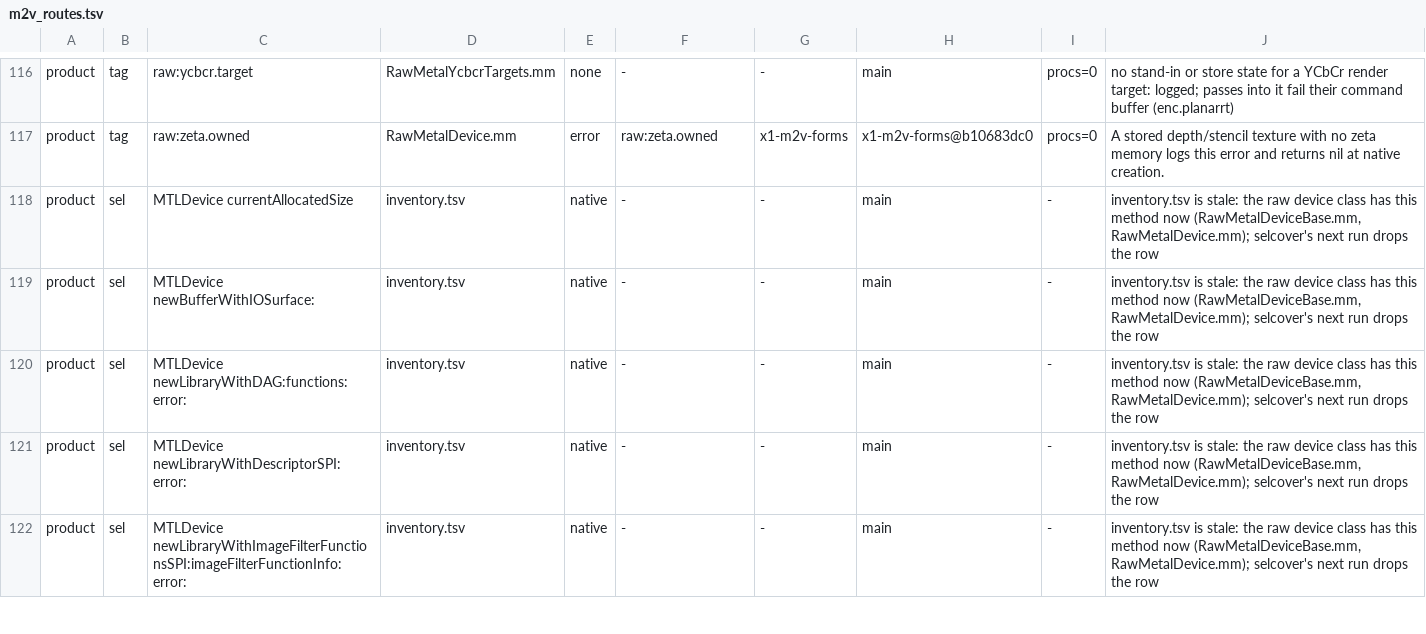
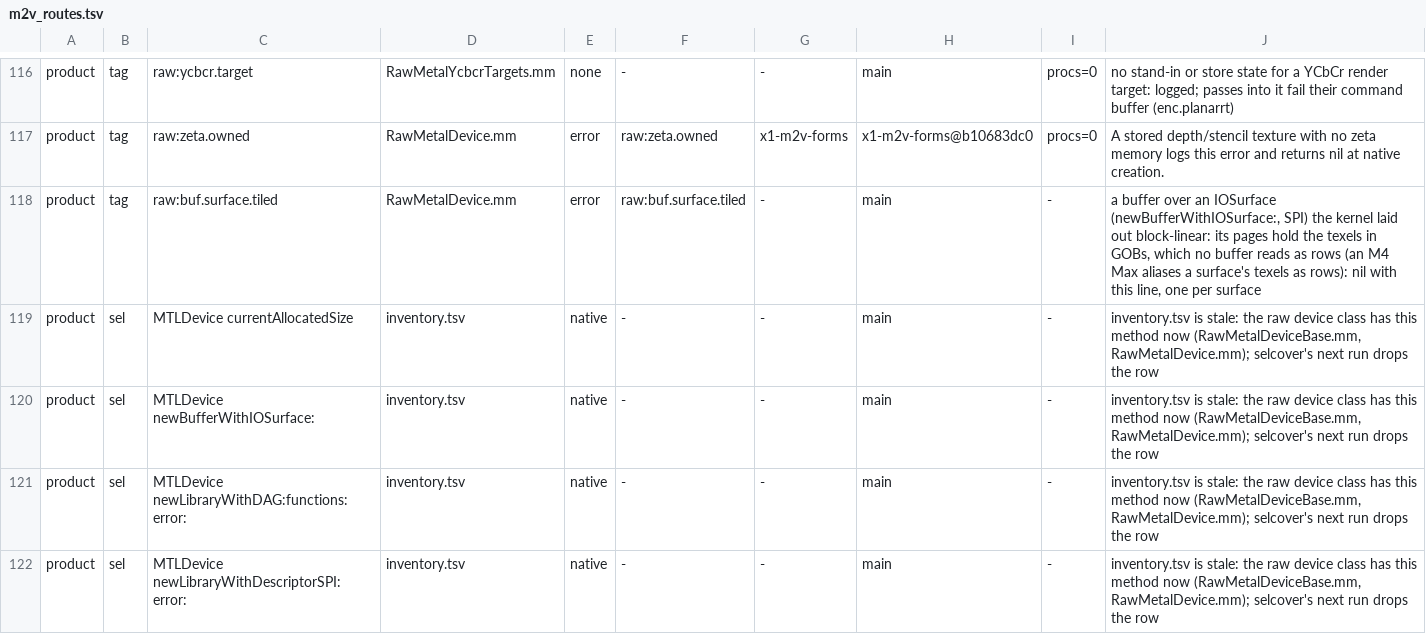
Before and after one commit to D-Radish76/ios-on-switch-lmao, a TSV file: drivers/TegraGM20BMetal/raw/plan/m2v_routes.tsv, drawn as a sheet; only a part is shown, gaps mark what is left out; the shorter side is filled out with more unchanged rows.

Commit message:
A buffer asked over an IOSurface the kernel laid out block-linear is refused with one error line, not silently
newBufferWithIOSurface: returned nil with no line where the surface's import was laid out block-linear: its
pages hold the texels in GOBs, not in rows, so a buffer over them would read and write tiles as rows. The
refusal now raises raw:buf.surface.tiled, once per surface, with the surface's ID and allocation size, and
the route table gains its row. Nothing else changes: the buffer is still not made.

An M4 Max makes a buffer over a surface's pages and it aliases the texels as rows. Giving that answer here
needs the kernel to lay a surface out again in place while imports of it are live, which it does only once no
one else holds the surface. By reading, no archive from the device names this call, so the line is there to
name the first process that makes it. gpu.raw.surface_buffer is the device check.

```diff
--- a/drivers/TegraGM20BMetal/raw/plan/m2v_routes.tsv
+++ b/drivers/TegraGM20BMetal/raw/plan/m2v_routes.tsv
@@ -117,2 +117,3 @@ product	tag	raw:ycbcr.target	RawMetalYcbcrTargets.mm	none	-	-	main	procs=0	no st
 product	tag	raw:zeta.owned	RawMetalDevice.mm	error	raw:zeta.owned	x1-m2v-forms	x1-m2v-forms@b10683dc0	procs=0	A stored depth/stencil texture with no zeta memory logs this error and returns nil at native creation.
+product	tag	raw:buf.surface.tiled	RawMetalDevice.mm	error	raw:buf.surface.tiled	-	main	-	a buffer over an IOSurface (newBufferWithIOSurface:, SPI) the kernel laid out block-linear: its pages hold the texels in GOBs, which no buffer reads as rows (an M4 Max aliases a surface's texels as rows): nil with this line, one per surface
 product	sel	MTLDevice currentAllocatedSize	inventory.tsv	native	-	-	main	-	inventory.tsv is stale: the raw device class has this method now (RawMetalDeviceBase.mm, RawMetalDevice.mm); selcover's next run drops the row
```
Also changed, not shown: 1 other file.
